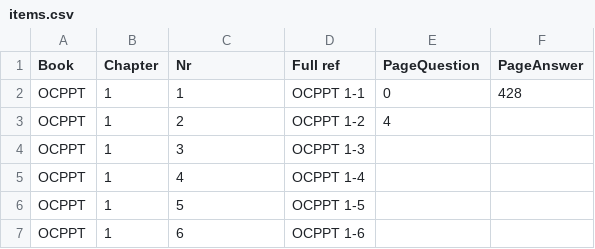
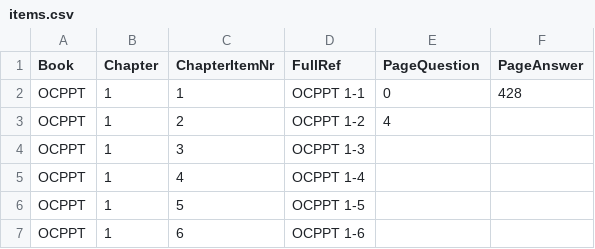
Before and after one commit to MatAff/QuizIt, a CSV file: items.csv, drawn as a sheet; only a part is shown.

```diff
--- a/items.csv
+++ b/items.csv
@@ -1,2 +1,2 @@
-Book,Chapter,Nr,Full ref,PageQuestion,PageAnswer
+Book,Chapter,ChapterItemNr,FullRef,PageQuestion,PageAnswer
 OCPPT,1,1,OCPPT 1-1,0,428
```
Also changed, not shown: 4 other files.
